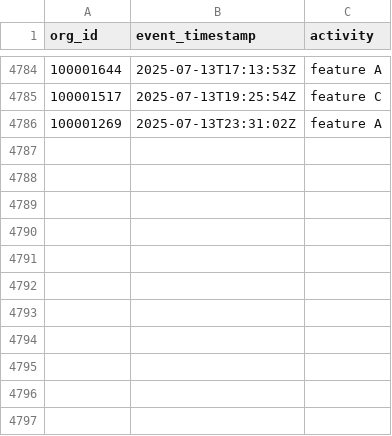
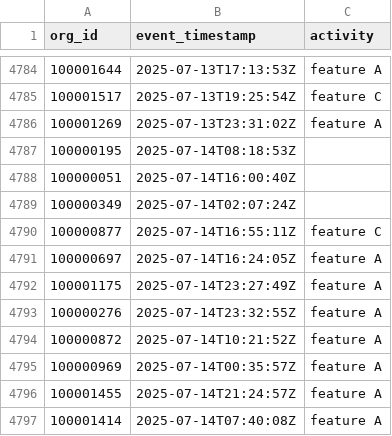
Before and after one commit to datafold/demo, a CSV file: datagen/feature_used_broken.csv, drawn as a sheet; only a part is shown, gaps mark what is left out; the diff names each change by its address in the sheet, - before the commit and + after, or states it on an @@ line.

```diff
--- a/datagen/feature_used_broken.csv
+++ b/datagen/feature_used_broken.csv
+row 4787: 100000195 | 2025-07-14T08:18:53Z
+row 4788: 100000051 | 2025-07-14T16:00:40Z
+row 4789: 100000349 | 2025-07-14T02:07:24Z
+row 4790: 100000877 | 2025-07-14T16:55:11Z | feature C
+row 4791: 100000697 | 2025-07-14T16:24:05Z | feature A
+row 4792: 100001175 | 2025-07-14T23:27:49Z | feature A
+row 4793: 100000276 | 2025-07-14T23:32:55Z | feature A
+row 4794: 100000872 | 2025-07-14T10:21:52Z | feature A
+row 4795: 100000969 | 2025-07-14T00:35:57Z | feature A
+row 4796: 100001455 | 2025-07-14T21:24:57Z | feature A
+row 4797: 100001414 | 2025-07-14T07:40:08Z | feature A
```
Also changed, not shown: datagen/feature_used.csv, datagen/user_created.csv, 12 other files.
